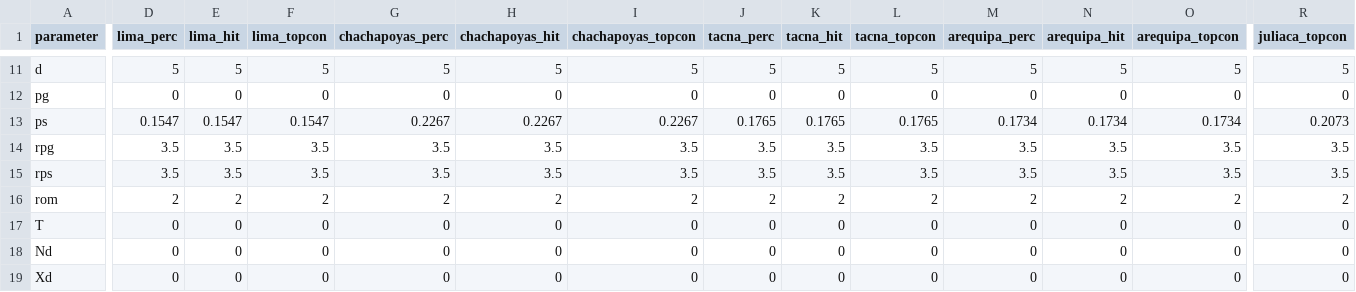
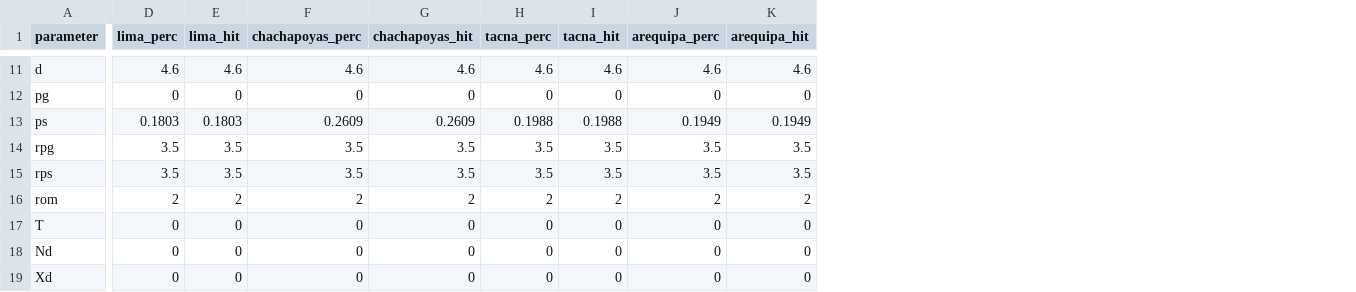
Before and after one commit to muchoux/SWC_muriel, a CSV file: parameters/rapport_2020.csv, drawn as a sheet; only a part is shown, gaps mark what is left out; removed rows and columns are numbered as before the commit, all else as after; the diff covers the shown part only; the diff names each change by its address in the sheet, - before the commit and + after, or states it on an @@ line.

```diff
--- a/parameters/rapport_2020.csv
+++ b/parameters/rapport_2020.csv
-column F (lima_topcon), rows 11-19: 5 | 0 | 0.1547 | 3.5 | 3.5 | 2 | 0 | 0 | 0
-column I (chachapoyas_topcon), rows 11-19: 5 | 0 | 0.2267 | 3.5 | 3.5 | 2 | 0 | 0 | 0
-column L (tacna_topcon), rows 11-19: 5 | 0 | 0.1765 | 3.5 | 3.5 | 2 | 0 | 0 | 0
-column O (arequipa_topcon), rows 11-19: 5 | 0 | 0.1734 | 3.5 | 3.5 | 2 | 0 | 0 | 0
-column R (juliaca_topcon), rows 11-19: 5 | 0 | 0.2073 | 3.5 | 3.5 | 2 | 0 | 0 | 0
-D11 (lima_perc): 5
+D11 (lima_perc): 4.6
-E11 (lima_hit): 5
+E11 (lima_hit): 4.6
-F11 (chachapoyas_perc): 5
+F11 (chachapoyas_perc): 4.6
-G11 (chachapoyas_hit): 5
+G11 (chachapoyas_hit): 4.6
-H11 (tacna_perc): 5
+H11 (tacna_perc): 4.6
-I11 (tacna_hit): 5
+I11 (tacna_hit): 4.6
-J11 (arequipa_perc): 5
+J11 (arequipa_perc): 4.6
-K11 (arequipa_hit): 5
+K11 (arequipa_hit): 4.6
-D13 (lima_perc): 0.1547
+D13 (lima_perc): 0.1803
-E13 (lima_hit): 0.1547
+E13 (lima_hit): 0.1803
-F13 (chachapoyas_perc): 0.2267
+F13 (chachapoyas_perc): 0.2609
-G13 (chachapoyas_hit): 0.2267
+G13 (chachapoyas_hit): 0.2609
-H13 (tacna_perc): 0.1765
+H13 (tacna_perc): 0.1988
-I13 (tacna_hit): 0.1765
+I13 (tacna_hit): 0.1988
-J13 (arequipa_perc): 0.1734
+J13 (arequipa_perc): 0.1949
-K13 (arequipa_hit): 0.1734
+K13 (arequipa_hit): 0.1949
```
Also changed, not shown: 34 edited cells elsewhere in this file, parameters/rapport_2025.csv, 14 other files.
